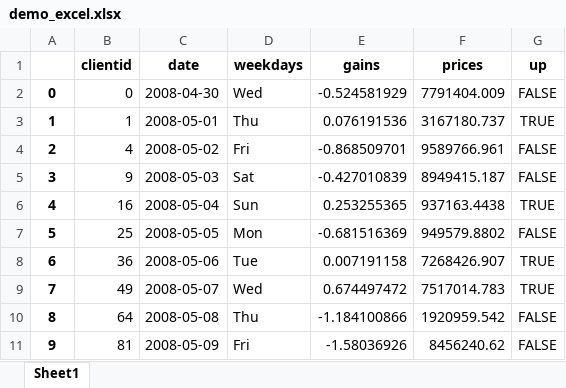
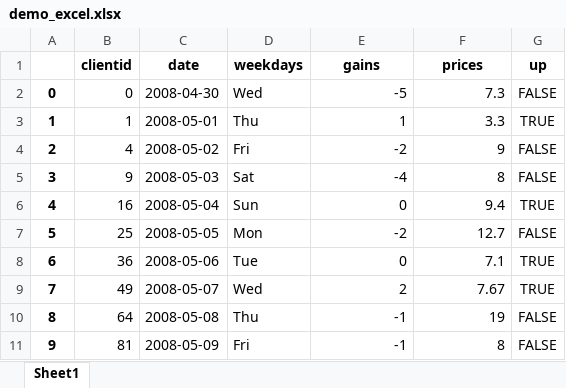
Before and after one commit to Sebw33py/sysadmin-python, an Excel workbook: demo_excel.xlsx, sheet Sheet1, drawn as a sheet; values as stored, in another font and other column widths than the file's, no borders; the diff names each change by its address in the sheet, - before the commit and + after, or states it on an @@ line.

```diff
--- a/demo_excel.xlsx (sheet Sheet1)
+++ b/demo_excel.xlsx (sheet Sheet1)
-E2 (gains): -0.524581929
+E2 (gains): -5
-F2 (prices): 7791404.009
+F2 (prices): 7.3
-E3 (gains): 0.076191536
+E3 (gains): 1
-F3 (prices): 3167180.737
+F3 (prices): 3.3
-E4 (gains): -0.868509701
+E4 (gains): -2
-F4 (prices): 9589766.961
+F4 (prices): 9
-E5 (gains): -0.427010839
+E5 (gains): -4
-F5 (prices): 8949415.187
+F5 (prices): 8
-E6 (gains): 0.253255365
+E6 (gains): 0
-F6 (prices): 937163.4438
+F6 (prices): 9.4
-E7 (gains): -0.681516369
+E7 (gains): -2
-F7 (prices): 949579.8802
+F7 (prices): 12.7
-E8 (gains): 0.007191158
+E8 (gains): 0
-F8 (prices): 7268426.907
+F8 (prices): 7.1
-E9 (gains): 0.674497472
+E9 (gains): 2
-F9 (prices): 7517014.783
+F9 (prices): 7.67
-E10 (gains): -1.184100866
+E10 (gains): -1
-F10 (prices): 1920959.542
+F10 (prices): 19
-E11 (gains): -1.58036926
+E11 (gains): -1
-F11 (prices): 8456240.62
+F11 (prices): 8
```
Also changed, not shown: 7 other files.
